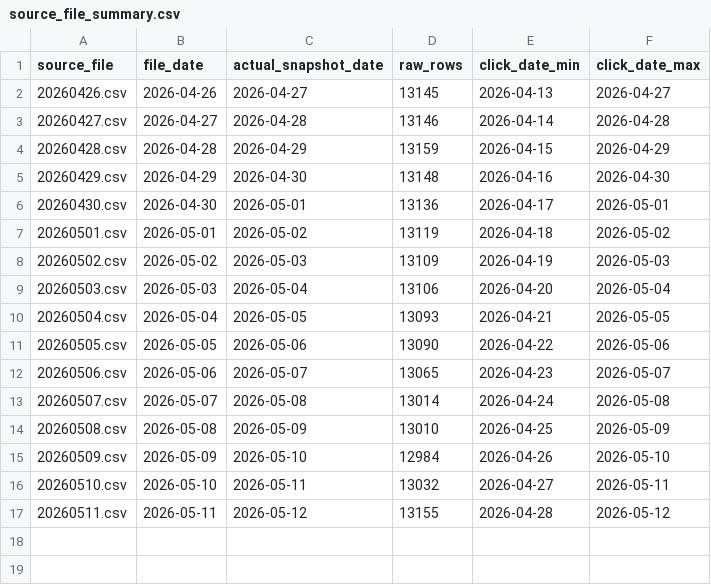
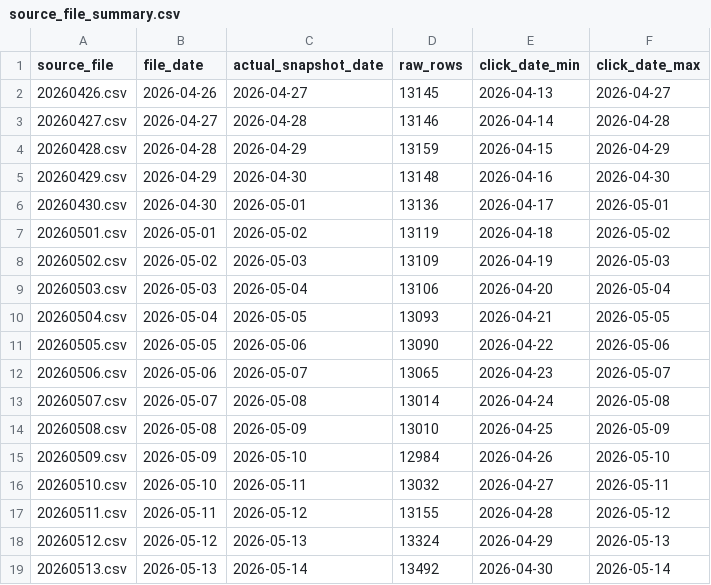
Before and after one commit to kevinzzz123321/tl-recovery-dashboard, a CSV file: docs/data_processed/source_file_summary.csv, drawn as a sheet.

```diff
--- a/docs/data_processed/source_file_summary.csv
+++ b/docs/data_processed/source_file_summary.csv
@@ -17 +17,3 @@
 20260511.csv,2026-05-11,2026-05-12,13155,2026-04-28,2026-05-12
+20260512.csv,2026-05-12,2026-05-13,13324,2026-04-29,2026-05-13
+20260513.csv,2026-05-13,2026-05-14,13492,2026-04-30,2026-05-14
```
Also changed, not shown: docs/data_processed/click_day_maturity_forecast.csv, docs/data_processed/click_day_maturity_matrix.csv, 9 other files.
